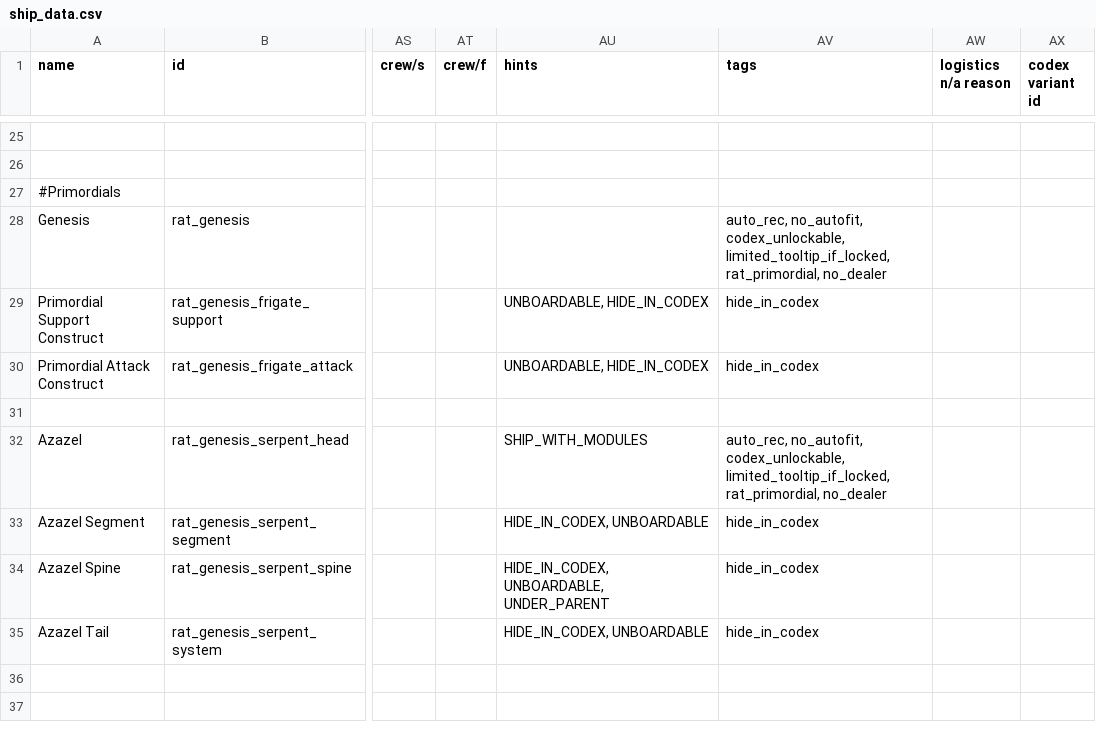
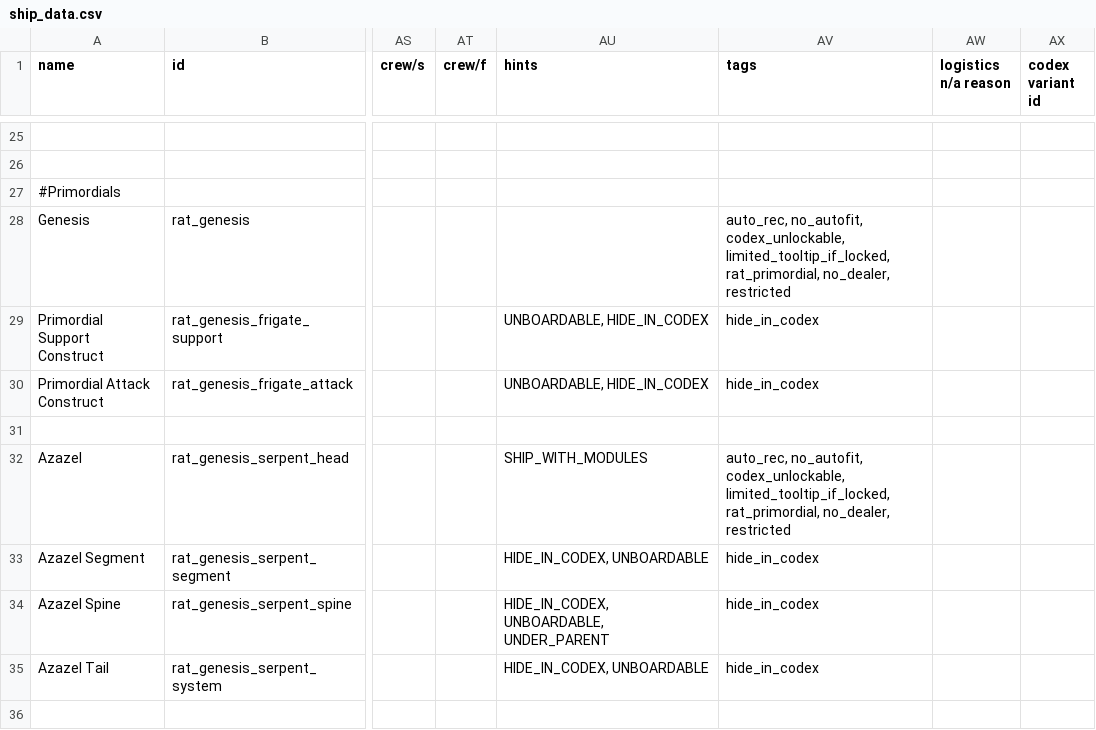
Before and after one commit to Lukas22041/Random-Assortment-of-Things, a CSV file: data/hulls/ship_data.csv, drawn as a sheet; only a part is shown, gaps mark what is left out; the shorter side is filled out with more unchanged rows; the diff names each change by its address in the sheet, - before the commit and + after, or states it on an @@ line.

```diff
--- a/data/hulls/ship_data.csv
+++ b/data/hulls/ship_data.csv
-AV28 (tags): …limited_tooltip_if_locked, rat_primordial, no_dealer
+AV28 (tags): …limited_tooltip_if_locked, rat_primordial, no_dealer, restricted
-AV32 (tags): …limited_tooltip_if_locked, rat_primordial, no_dealer
+AV32 (tags): …limited_tooltip_if_locked, rat_primordial, no_dealer, restricted
```
Also changed, not shown: data/strings/descriptions.csv, 12 other files.
